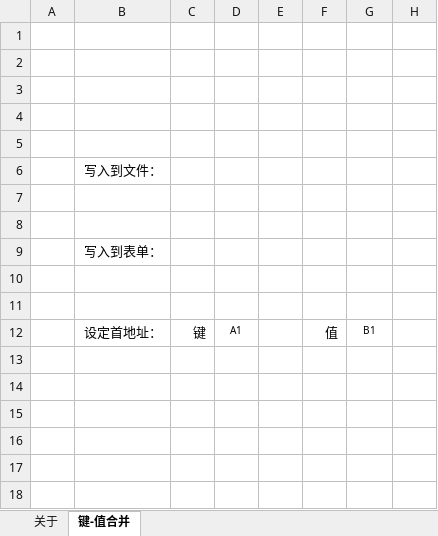
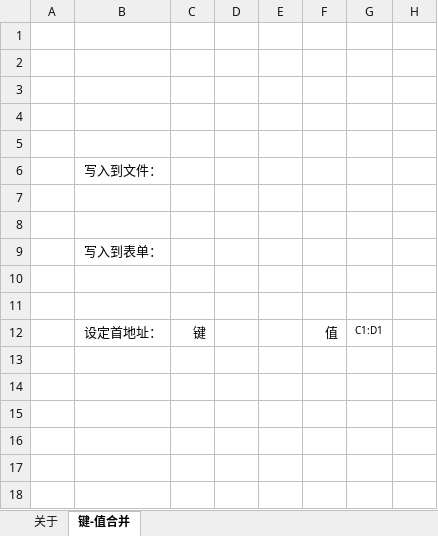
Before and after one commit to harvey103565/Ofauto, an Excel workbook: Ofauto.xlsm, sheet 键-值合并, drawn as a sheet; only a part is shown; values as stored, in another font and other column widths than the file's, no borders; charts and pictures not drawn; the diff names each change by its address in the sheet, - before the commit and + after, or states it on an @@ line.

```diff
--- a/Ofauto.xlsm (sheet 键-值合并)
+++ b/Ofauto.xlsm (sheet 键-值合并)
-D12: A1
+D12: (empty)
-G12: B1
+G12: C1:D1
```
Also changed, not shown: charts or pictures, 1 other file.
